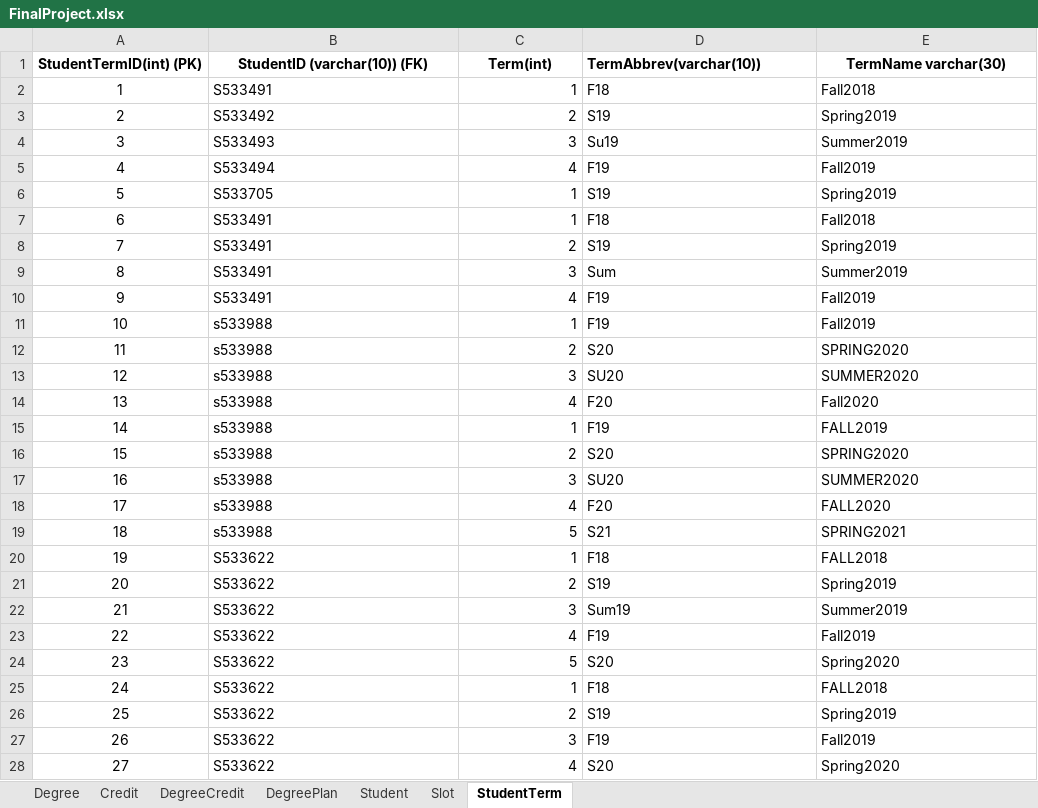
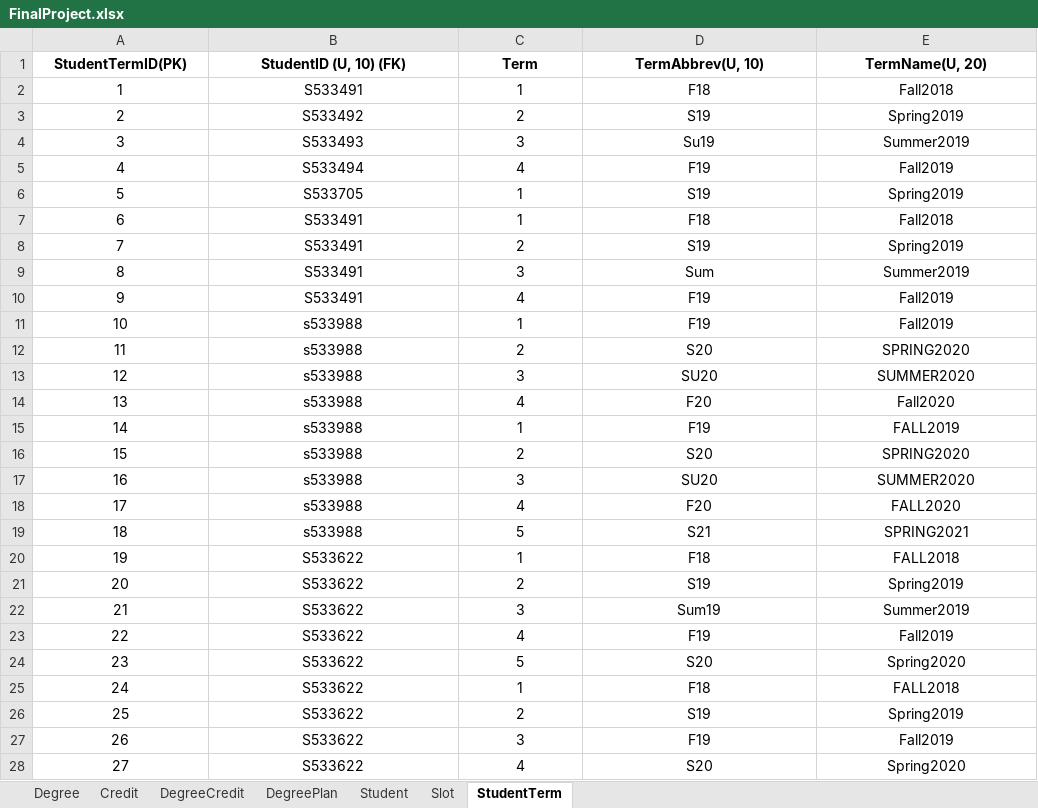
Before and after one commit to gangadhar993/DotnetProject, an Excel workbook: FinalProject.xlsx, sheet StudentTerm, drawn as a sheet; only a part is shown; values as stored, in another font and other column widths than the file's, no borders; removed rows and columns are numbered as before the commit, all else as after; the diff covers the shown part only; the diff names each change by its address in the sheet, - before the commit and + after, or states it on an @@ line.

```diff
--- a/FinalProject.xlsx (sheet StudentTerm)
+++ b/FinalProject.xlsx (sheet StudentTerm)
-row 1: StudentTermID(int) (PK) | StudentID (varchar(10)) (FK) | Term(int) | TermAbbrev(varchar(10)) | TermName varchar(30)
+row 1: StudentTermID(PK) | StudentID (U, 10) (FK) | Term | TermAbbrev(U, 10) | TermName(U, 20)
-B2:B28 alignment: left
+B2:B28 alignment: center
-C2:C28 alignment: right
+C2:C28 alignment: center
-D2:E28 alignment: left
+D2:E28 alignment: center
```
Also changed, not shown: cell formats elsewhere in this sheet, sheet DegreeCredit, sheet Credit, sheet DegreePlan, sheet Degree, sheet Slot, sheet Student.
